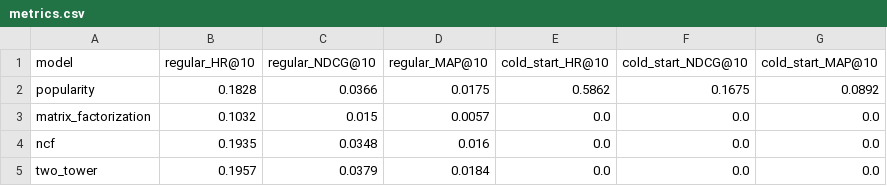
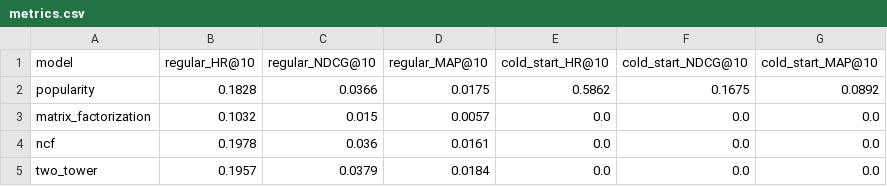
Before and after one commit to s-hreya-riram/recsys, a CSV file: results/movielens/metrics.csv, drawn as a sheet.

```diff
--- a/results/movielens/metrics.csv
+++ b/results/movielens/metrics.csv
@@ -3,3 +3,3 @@ popularity,0.1828,0.0366,0.0175,0.5862,0.1675,0.0892
 matrix_factorization,0.1032,0.015,0.0057,0.0,0.0,0.0
-ncf,0.1935,0.0348,0.016,0.0,0.0,0.0
+ncf,0.1978,0.036,0.0161,0.0,0.0,0.0
 two_tower,0.1957,0.0379,0.0184,0.0,0.0,0.0
```
Also changed, not shown: results/amazonmusic/metrics.csv, results/amazonmusic/mf_tuning.csv, 4 other files.
